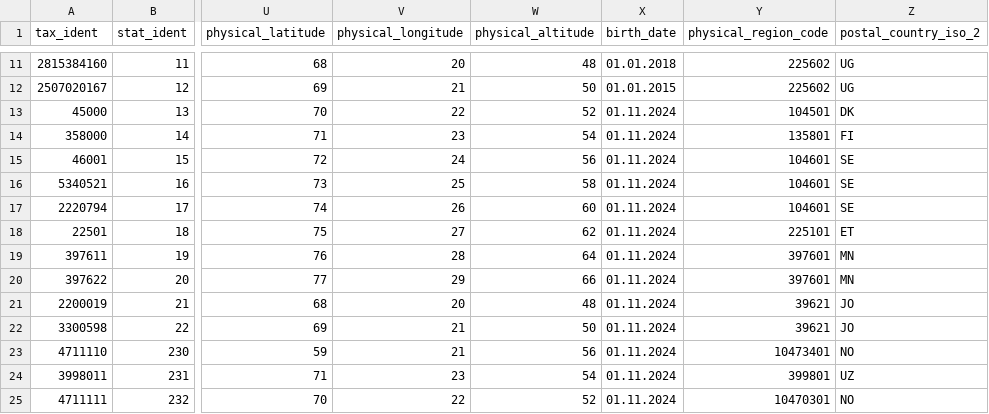
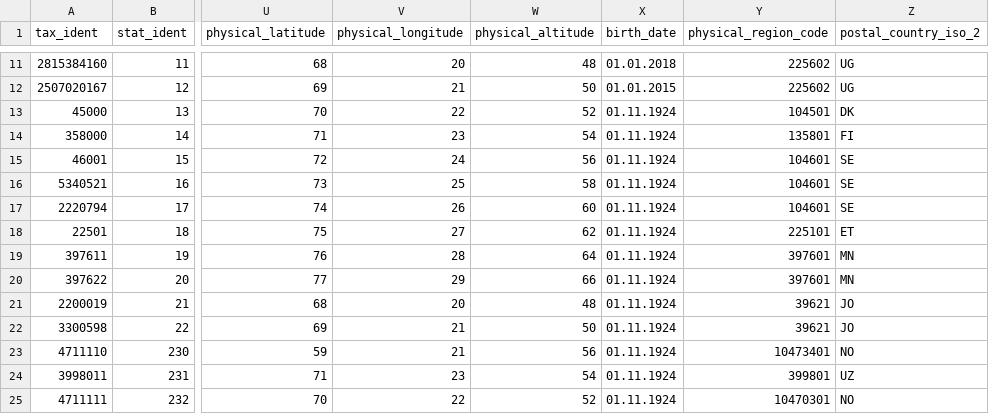
Before and after one commit to statisticsnorway/statbus, a CSV file: app/public/demo/legal_units_demo.csv, drawn as a sheet; only a part is shown, gaps mark what is left out; the diff names each change by its address in the sheet, - before the commit and + after, or states it on an @@ line.

Commit message:
birth date

```diff
--- a/app/public/demo/legal_units_demo.csv
+++ b/app/public/demo/legal_units_demo.csv
-X13:X25 (birth_date): 01.11.2024
+X13:X25 (birth_date): 01.11.1924
```
